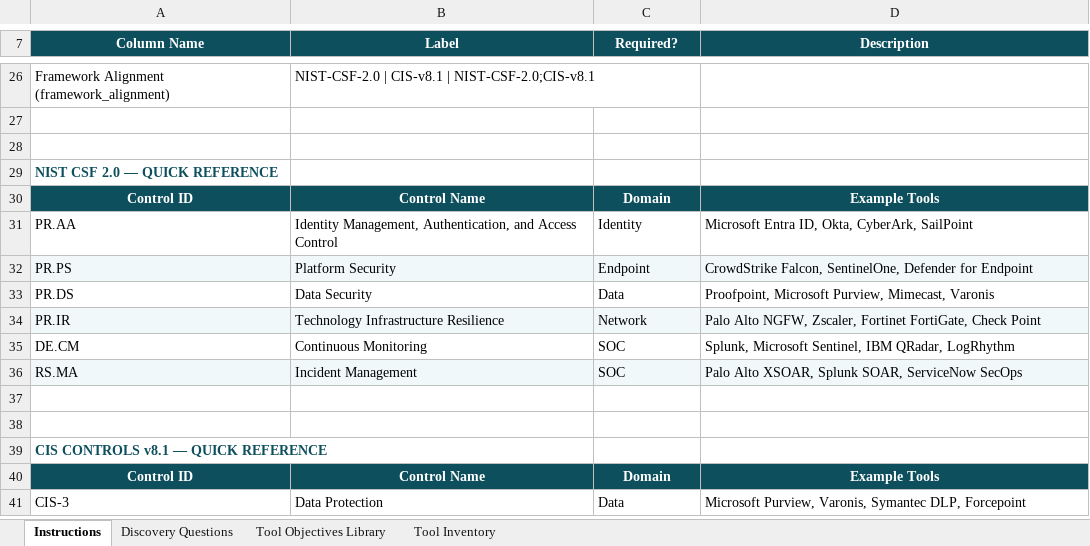
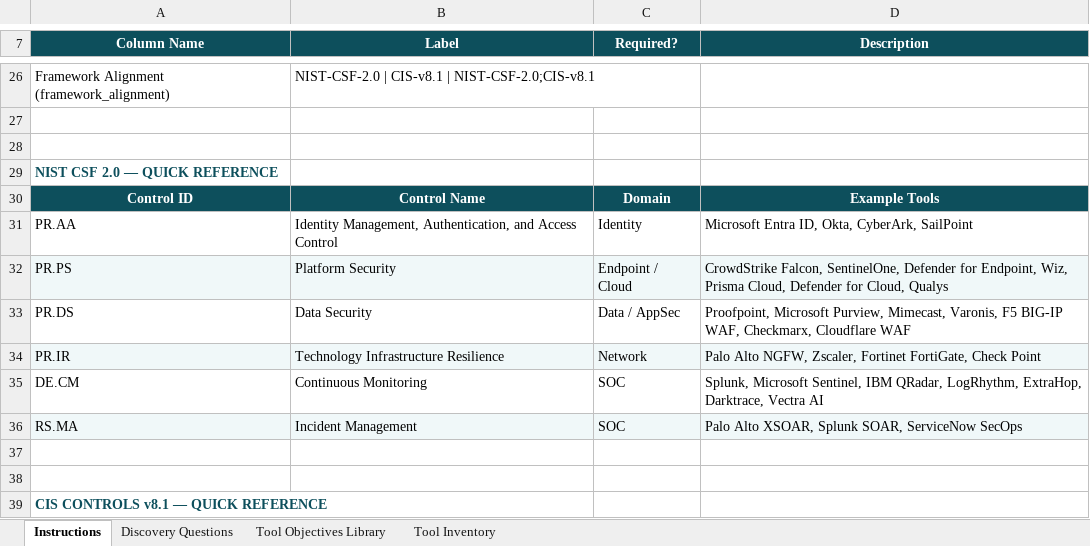
Before and after one commit to ksannedhi/Technical-Sales, an Excel workbook: projects/security-tools-mapping-navigator/frontend/public/Security_Tools_Mapping_Template.xlsx, sheet Instructions, drawn as a sheet; only a part is shown, gaps mark what is left out; the shorter side is filled out with more unchanged rows; values as stored, in another font and other column widths than the file's, no borders; the diff names each change by its address in the sheet, - before the commit and + after, or states it on an @@ line.

```diff
--- a/projects/security-tools-mapping-navigator/frontend/public/Security_Tools_Mapping_Template.xlsx (sheet Instructions)
+++ b/projects/security-tools-mapping-navigator/frontend/public/Security_Tools_Mapping_Template.xlsx (sheet Instructions)
-C32 (Required?): Endpoint
+C32 (Required?): Endpoint / Cloud
-D32 (Description): …Defender for Endpoint
+D32 (Description): …Defender for Endpoint, Wiz, Prisma Cloud, Defender for Cloud, Qualys
-C33 (Required?): Data
+C33 (Required?): Data / AppSec
-D33 (Description): …Purview, Mimecast, Varonis
+D33 (Description): …Purview, Mimecast, Varonis, F5 BIG-IP WAF, Checkmarx, Cloudflare WAF
-D35 (Description): …IBM QRadar, LogRhythm
+D35 (Description): …IBM QRadar, LogRhythm, ExtraHop, Darktrace, Vectra AI
```
